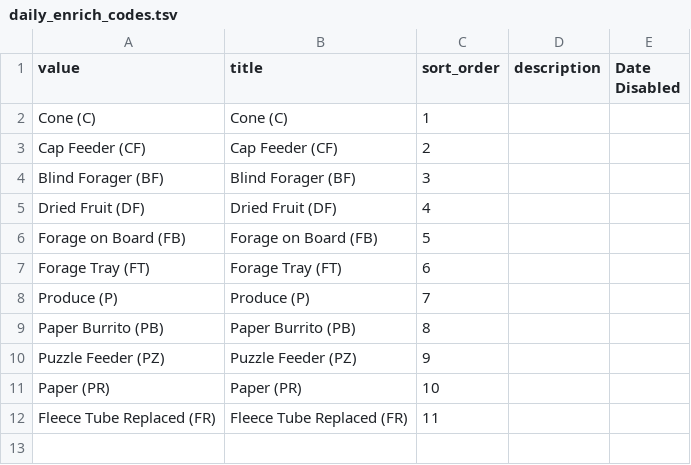
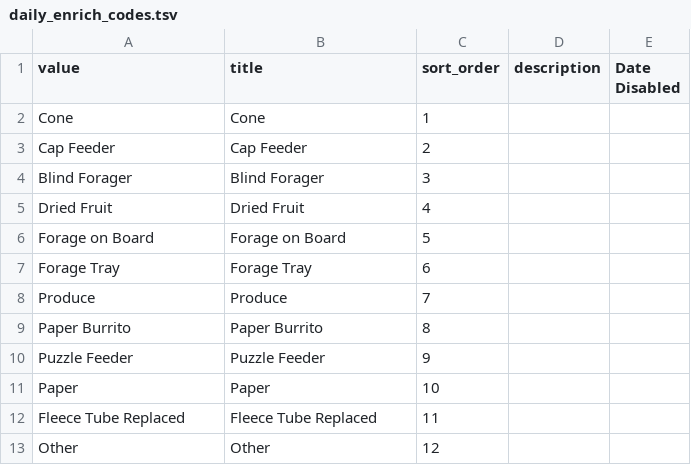
Before and after one commit to LabKey/nircEHRModules, a TSV file: nirc_ehr/resources/data/daily_enrich_codes.tsv, drawn as a sheet.

```diff
--- a/nirc_ehr/resources/data/daily_enrich_codes.tsv
+++ b/nirc_ehr/resources/data/daily_enrich_codes.tsv
@@ -1,12 +1,13 @@
 value	title	sort_order	description	Date Disabled
-Cone (C)	Cone (C)	1
-Cap Feeder (CF)	Cap Feeder (CF)	2
-Blind Forager (BF)	Blind Forager (BF)	3
-Dried Fruit (DF)	Dried Fruit (DF)	4
-Forage on Board (FB)	Forage on Board (FB)	5
-Forage Tray (FT)	Forage Tray (FT)	6
-Produce (P)	Produce (P)	7
-Paper Burrito (PB)	Paper Burrito (PB)	8
-Puzzle Feeder (PZ)	Puzzle Feeder (PZ)	9
-Paper (PR)	Paper (PR)	10
-Fleece Tube Replaced (FR)	Fleece Tube Replaced (FR)	11
+Cone	Cone	1
+Cap Feeder	Cap Feeder	2
+Blind Forager	Blind Forager	3
+Dried Fruit	Dried Fruit	4
+Forage on Board	Forage on Board	5
+Forage Tray	Forage Tray	6
+Produce	Produce	7
+Paper Burrito	Paper Burrito	8
+Puzzle Feeder	Puzzle Feeder	9
+Paper	Paper	10
+Fleece Tube Replaced	Fleece Tube Replaced	11
+Other	Other	12
```
Also changed, not shown: nirc_ehr/resources/data/observation_types.tsv, 2 other files.
